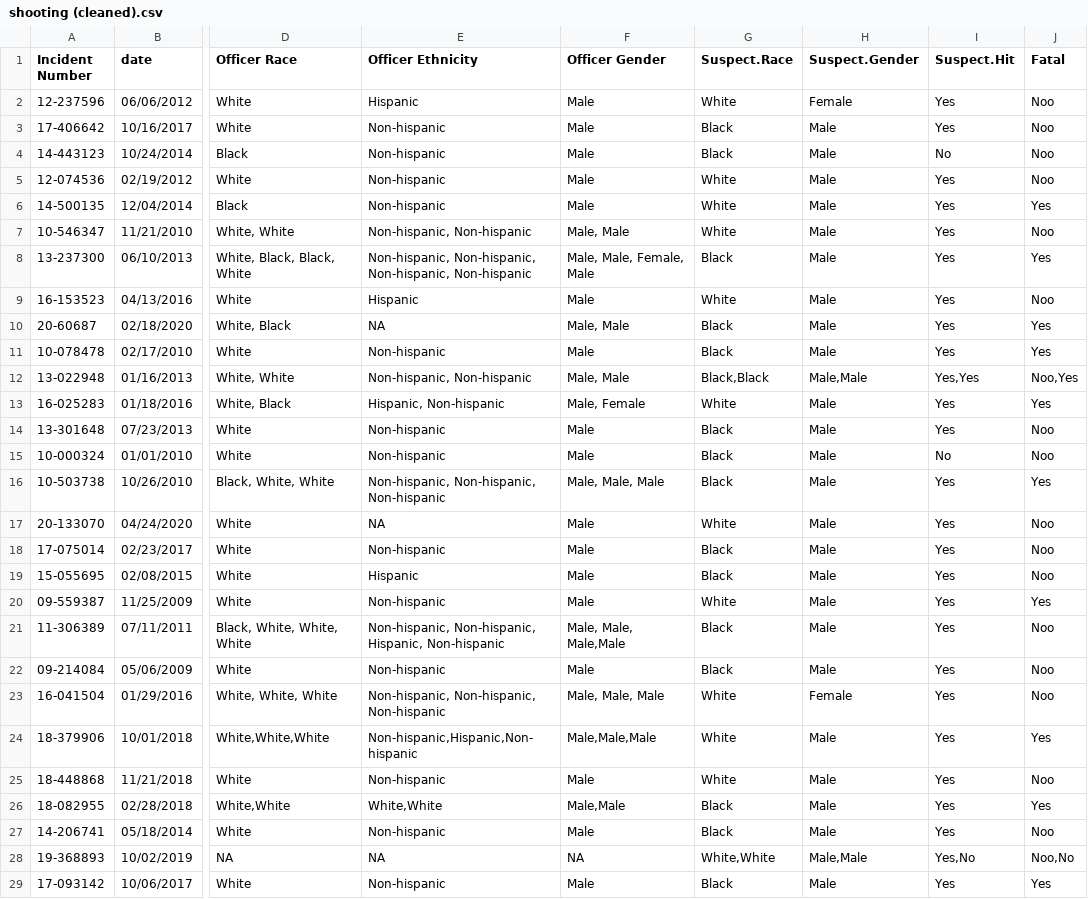
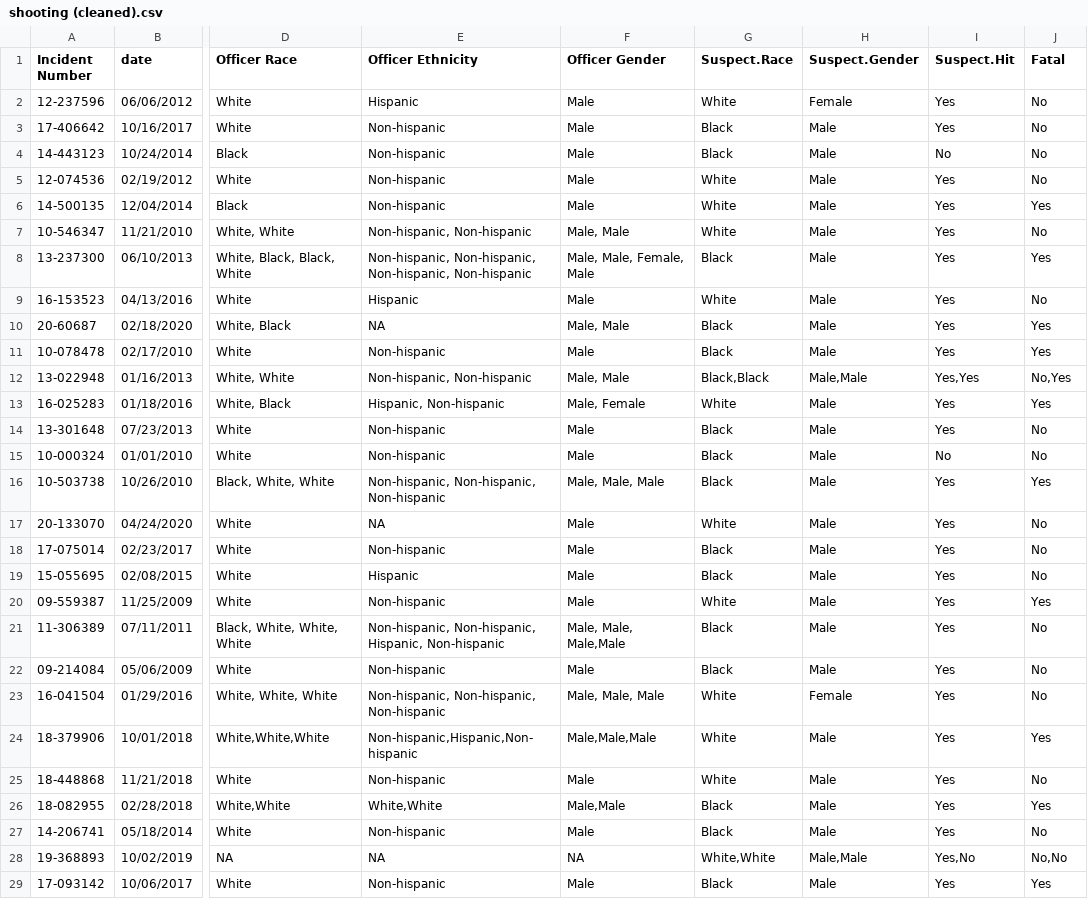
Before and after one commit to manbe003/policing, a CSV file: clean data/orlando/shooting (cleaned).csv, drawn as a sheet; only a part is shown, gaps mark what is left out; the diff covers the shown part only; the diff names each change by its address in the sheet, - before the commit and + after, or states it on an @@ line.

Commit message:
using the function for grouping races

```diff
--- a/clean data/orlando/shooting (cleaned).csv
+++ b/clean data/orlando/shooting (cleaned).csv
-J2:J5 (Fatal): Noo
+J2:J5 (Fatal): No
-J7 (Fatal): Noo
+J7 (Fatal): No
-J9 (Fatal): Noo
+J9 (Fatal): No
-J12 (Fatal): Noo,Yes
+J12 (Fatal): No,Yes
-J14:J15 (Fatal): Noo
+J14:J15 (Fatal): No
-J17:J19 (Fatal): Noo
+J17:J19 (Fatal): No
-J21:J23 (Fatal): Noo
+J21:J23 (Fatal): No
-J25 (Fatal): Noo
+J25 (Fatal): No
-J27 (Fatal): Noo
+J27 (Fatal): No
-J28 (Fatal): Noo,No
+J28 (Fatal): No,No
```
Also changed, not shown: 24 edited cells elsewhere in this file, 2 other files.
